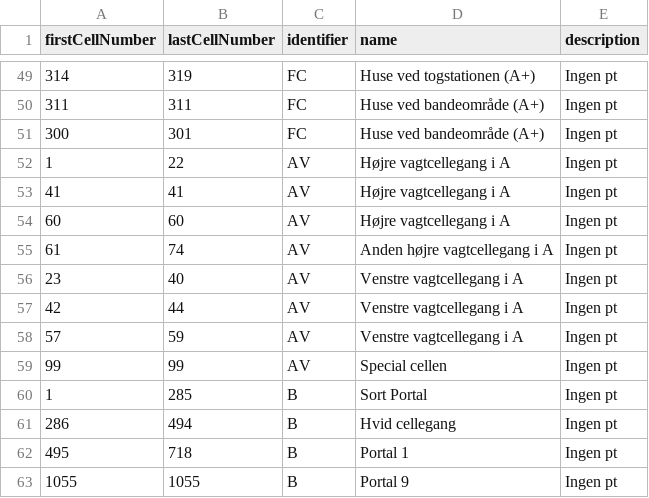
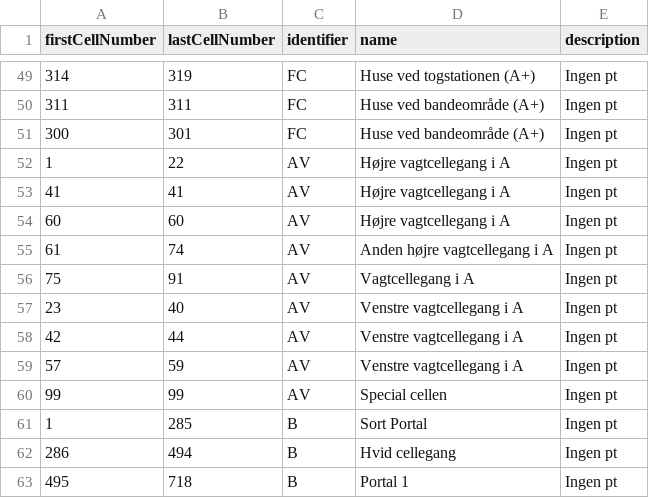
Before and after one commit to Ultimate15k/FreakyvilleAddon-Data, a CSV file: Cell_Data.csv, drawn as a sheet; only a part is shown, gaps mark what is left out; the shorter side is filled out with more unchanged rows; the diff names each change by its address in the sheet, - before the commit and + after, or states it on an @@ line.

Commit message:
Update Cell_Data.csv
Added missing vagt celler

```diff
--- a/Cell_Data.csv
+++ b/Cell_Data.csv
+row 56: 75 | 91 | AV | Vagtcellegang i A | Ingen pt
```
